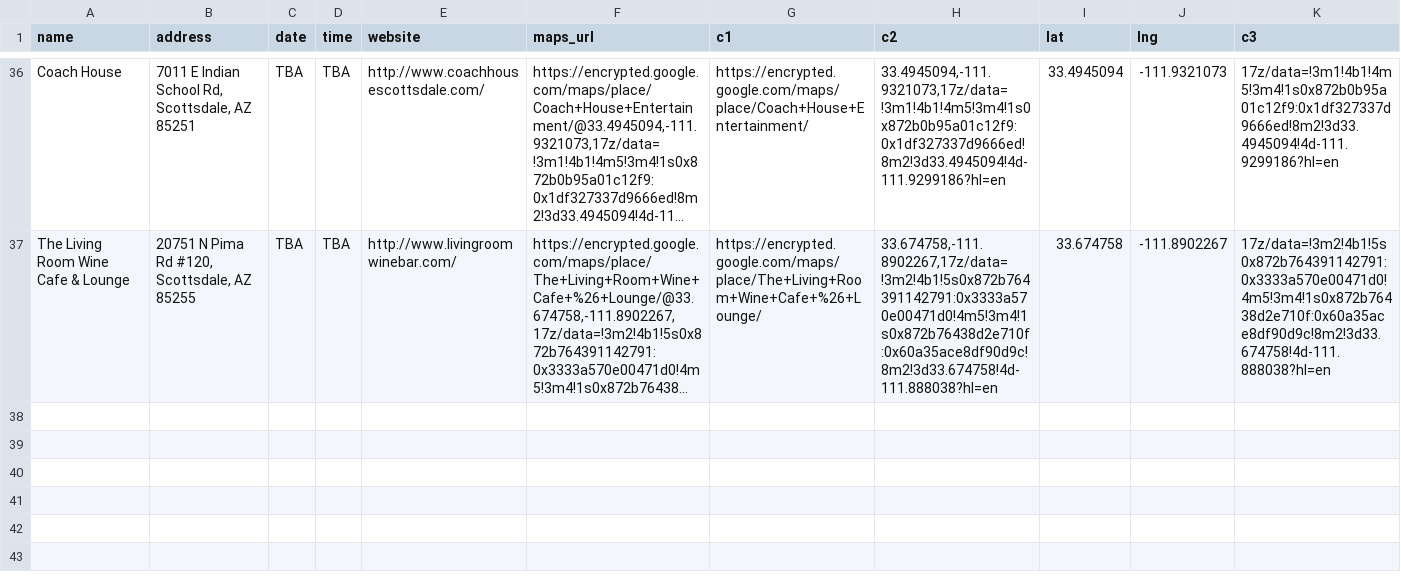
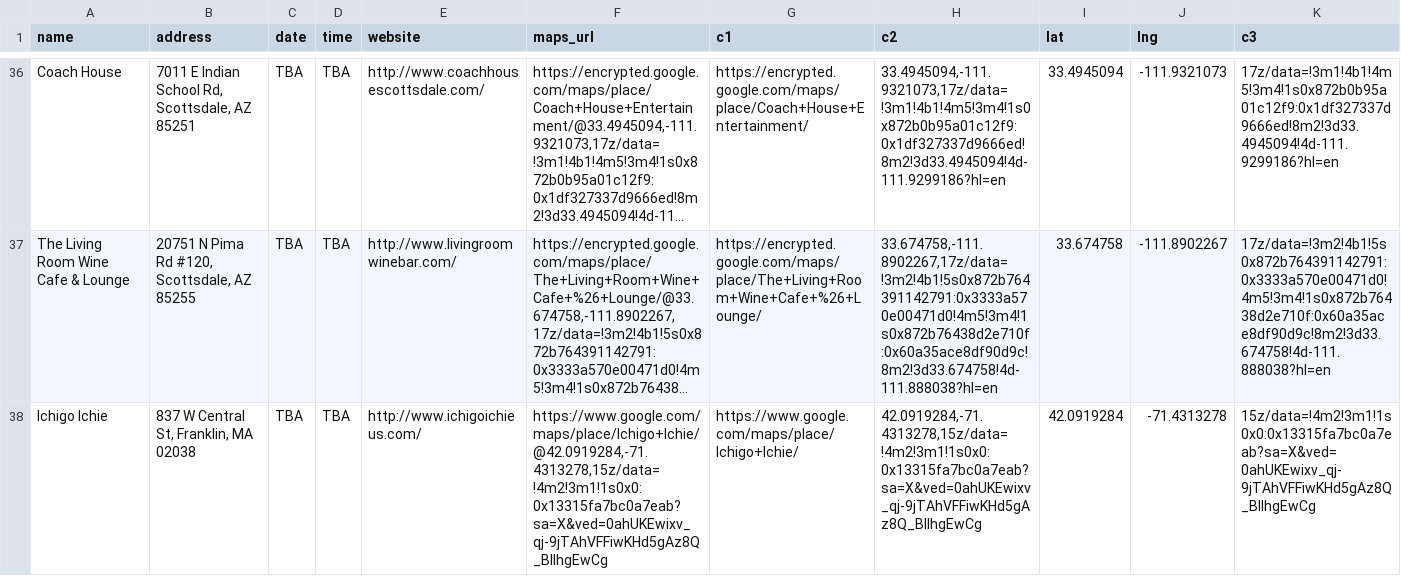
Before and after one commit to russian-standard-vodka/muleweek, a CSV file: bars.csv, drawn as a sheet; only a part is shown, gaps mark what is left out; long unchanged cells end in …; the diff names each change by its address in the sheet, - before the commit and + after, or states it on an @@ line.

Commit message:
Update bars.csv

```diff
--- a/bars.csv
+++ b/bars.csv
+row 38: Ichigo Ichie | 837 W Central St, Franklin, MA 02038 | TBA | TBA | http://www.ichigoichieus.com/ | https://www.google.com/maps/place/Ichigo+Ichie/@42.0919284,-71.4313278,15z/data=!4m2!3m1!1s0x0:0x13315fa7bc0a7eab?sa=X&ved=0ahUKEwixv_qj-9jTAhVFFiwKHd5gAz8Q_BIIhgEwCg | https://www.google.com/maps/place/Ichigo+Ichie/ | 42.0919284,-71.4313278,15z/data=!4m2!3m1!1s0x0:0x13315fa7bc0a7eab?sa=X&ved=0ahUKEwixv_qj-9jTAhVFFiwKHd5gAz8Q_BIIhgEwCg | 42.0919284 | -71.4313278 | 15z/data=!4m2!3m1!1s0x0:0x13315fa7bc0a7eab?sa=X&ved=0ahUKEwixv_qj-9jTAhVFFiwKHd5gAz8Q_BIIhgEwCg
```
